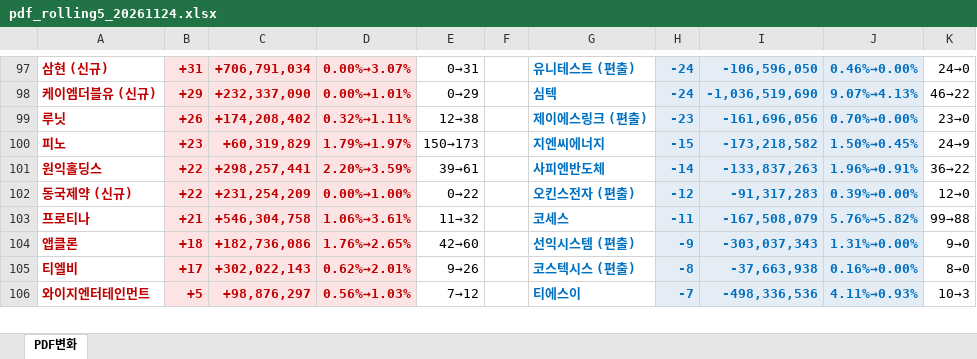
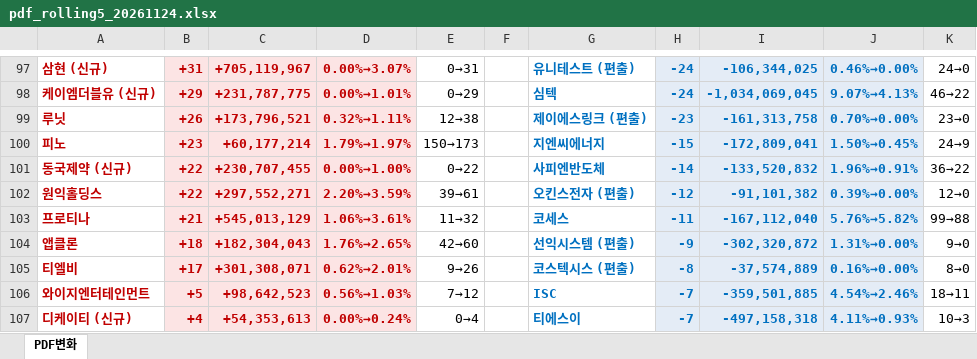
Before and after one commit to unrevr15/etf-reports, an Excel workbook: reports/pdf_rolling5_20261124.xlsx, sheet PDF변화, drawn as a sheet; only a part is shown, gaps mark what is left out; values as stored, in another font and other column widths than the file's, no borders; removed rows and columns are numbered as before the commit, all else as after; the diff covers the shown part only; the diff names each change by its address in the sheet, - before the commit and + after, or states it on an @@ line.

```diff
--- a/reports/pdf_rolling5_20261124.xlsx (sheet PDF변화)
+++ b/reports/pdf_rolling5_20261124.xlsx (sheet PDF변화)
-C97: +706,791,034
+C97: +705,119,967
-I97: -106,596,050
+I97: -106,344,025
-C98: +232,337,090
+C98: +231,787,775
-I98: -1,036,519,690
+I98: -1,034,069,045
-C99: +174,208,402
+C99: +173,796,521
-I99: -161,696,056
+I99: -161,313,758
-C100: +60,319,829
+C100: +60,177,214
-I100: -173,218,582
+I100: -172,809,041
-row 101: 원익홀딩스 | +22 | +298,257,441 | 2.20%→3.59% | 39→61 |  | 사피엔반도체 | -14 | -133,837,263 | 1.96%→0.91% | 36→22
-C101: +231,254,209
+C101: +230,707,455
-G101: 오킨스전자 (편출)
+G101: 사피엔반도체
-H101: -12
+H101: -14
-I101: -91,317,283
+I101: -133,520,832
-J101: 0.39%→0.00%
+J101: 1.96%→0.91%
-K101: 12→0
+K101: 36→22
+row 102: 원익홀딩스 | +22 | +297,552,271 | 2.20%→3.59% | 39→61 |  | 오킨스전자 (편출) | -12 | -91,101,382 | 0.39%→0.00% | 12→0
-C103: +546,304,758
+C103: +545,013,129
-I103: -167,508,079
+I103: -167,112,040
-C104: +182,736,086
+C104: +182,304,043
-I104: -303,037,343
+I104: -302,320,872
-C105: +302,022,143
+C105: +301,308,071
-I105: -37,663,938
+I105: -37,574,889
-C106: +98,876,297
+C106: +98,642,523
-G106: 티에스이
+G106: ISC
-I106: -498,336,536
+I106: -359,501,885
-J106: 4.11%→0.93%
+J106: 4.54%→2.46%
-K106: 10→3
+K106: 18→11
+row 107: 디케이티 (신규) | +4 | +54,353,613 | 0.00%→0.24% | 0→4 |  | 티에스이 | -7 | -497,158,318 | 4.11%→0.93% | 10→3
```
Also changed, not shown: 4 added rows, 5 removed rows and 191 edited cells elsewhere in this sheet, reports/pdf_change_20261124.xlsx.
